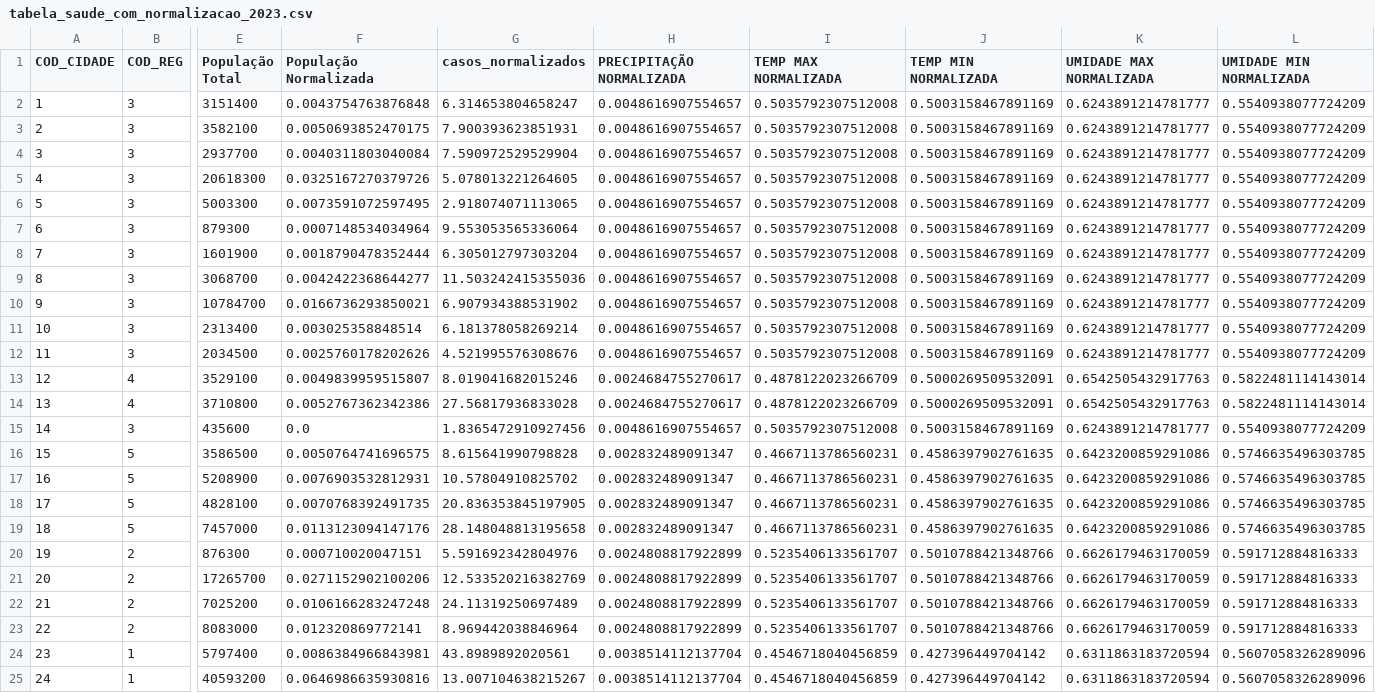
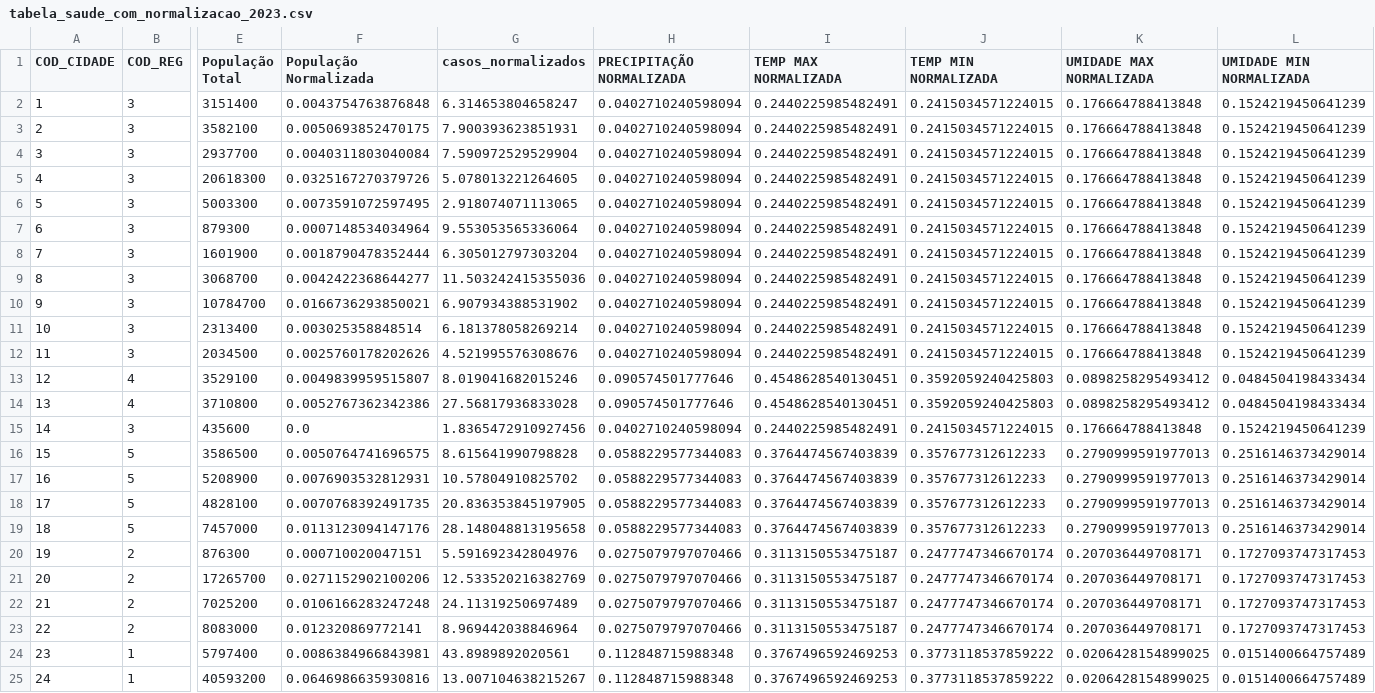
Before and after one commit to 07Dalmaso/TCC-, a CSV file: TCC - CODIGO FINAL/tabela_saude_com_normalizacao_2023.csv, drawn as a sheet; only a part is shown, gaps mark what is left out; the diff covers the shown part only; the diff names each change by its address in the sheet, - before the commit and + after, or states it on an @@ line.

```diff
--- a/TCC - CODIGO FINAL/tabela_saude_com_normalizacao_2023.csv
+++ b/TCC - CODIGO FINAL/tabela_saude_com_normalizacao_2023.csv
-H2:H12 (PRECIPITAÇÃO NORMALIZADA): 0.0048616907554657
+H2:H12 (PRECIPITAÇÃO NORMALIZADA): 0.0402710240598094
-I2:I12 (TEMP MAX NORMALIZADA): 0.5035792307512008
+I2:I12 (TEMP MAX NORMALIZADA): 0.2440225985482491
-J2:J12 (TEMP MIN NORMALIZADA): 0.5003158467891169
+J2:J12 (TEMP MIN NORMALIZADA): 0.2415034571224015
-K2:K12 (UMIDADE MAX NORMALIZADA): 0.6243891214781777
+K2:K12 (UMIDADE MAX NORMALIZADA): 0.176664788413848
-L2:L12 (UMIDADE MIN NORMALIZADA): 0.5540938077724209
+L2:L12 (UMIDADE MIN NORMALIZADA): 0.1524219450641239
-H13:H14 (PRECIPITAÇÃO NORMALIZADA): 0.0024684755270617
+H13:H14 (PRECIPITAÇÃO NORMALIZADA): 0.090574501777646
-I13:I14 (TEMP MAX NORMALIZADA): 0.4878122023266709
+I13:I14 (TEMP MAX NORMALIZADA): 0.4548628540130451
-J13:J14 (TEMP MIN NORMALIZADA): 0.5000269509532091
+J13:J14 (TEMP MIN NORMALIZADA): 0.3592059240425803
-K13:K14 (UMIDADE MAX NORMALIZADA): 0.6542505432917763
+K13:K14 (UMIDADE MAX NORMALIZADA): 0.0898258295493412
-L13:L14 (UMIDADE MIN NORMALIZADA): 0.5822481114143014
+L13:L14 (UMIDADE MIN NORMALIZADA): 0.0484504198433434
-H15 (PRECIPITAÇÃO NORMALIZADA): 0.0048616907554657
+H15 (PRECIPITAÇÃO NORMALIZADA): 0.0402710240598094
-I15 (TEMP MAX NORMALIZADA): 0.5035792307512008
+I15 (TEMP MAX NORMALIZADA): 0.2440225985482491
-J15 (TEMP MIN NORMALIZADA): 0.5003158467891169
+J15 (TEMP MIN NORMALIZADA): 0.2415034571224015
-K15 (UMIDADE MAX NORMALIZADA): 0.6243891214781777
+K15 (UMIDADE MAX NORMALIZADA): 0.176664788413848
-L15 (UMIDADE MIN NORMALIZADA): 0.5540938077724209
+L15 (UMIDADE MIN NORMALIZADA): 0.1524219450641239
-H16:H19 (PRECIPITAÇÃO NORMALIZADA): 0.002832489091347
+H16:H19 (PRECIPITAÇÃO NORMALIZADA): 0.0588229577344083
-I16:I19 (TEMP MAX NORMALIZADA): 0.4667113786560231
+I16:I19 (TEMP MAX NORMALIZADA): 0.3764474567403839
-J16:J19 (TEMP MIN NORMALIZADA): 0.4586397902761635
+J16:J19 (TEMP MIN NORMALIZADA): 0.357677312612233
-K16:K19 (UMIDADE MAX NORMALIZADA): 0.6423200859291086
+K16:K19 (UMIDADE MAX NORMALIZADA): 0.2790999591977013
-L16:L19 (UMIDADE MIN NORMALIZADA): 0.5746635496303785
+L16:L19 (UMIDADE MIN NORMALIZADA): 0.2516146373429014
-H20:H23 (PRECIPITAÇÃO NORMALIZADA): 0.0024808817922899
+H20:H23 (PRECIPITAÇÃO NORMALIZADA): 0.0275079797070466
-I20:I23 (TEMP MAX NORMALIZADA): 0.5235406133561707
+I20:I23 (TEMP MAX NORMALIZADA): 0.3113150553475187
-J20:J23 (TEMP MIN NORMALIZADA): 0.5010788421348766
+J20:J23 (TEMP MIN NORMALIZADA): 0.2477747346670174
-K20:K23 (UMIDADE MAX NORMALIZADA): 0.6626179463170059
+K20:K23 (UMIDADE MAX NORMALIZADA): 0.207036449708171
-L20:L23 (UMIDADE MIN NORMALIZADA): 0.591712884816333
+L20:L23 (UMIDADE MIN NORMALIZADA): 0.1727093747317453
-H24:H25 (PRECIPITAÇÃO NORMALIZADA): 0.0038514112137704
+H24:H25 (PRECIPITAÇÃO NORMALIZADA): 0.112848715988348
-I24:I25 (TEMP MAX NORMALIZADA): 0.4546718040456859
+I24:I25 (TEMP MAX NORMALIZADA): 0.3767496592469253
-J24:J25 (TEMP MIN NORMALIZADA): 0.427396449704142
+J24:J25 (TEMP MIN NORMALIZADA): 0.3773118537859222
-K24:K25 (UMIDADE MAX NORMALIZADA): 0.6311863183720594
+K24:K25 (UMIDADE MAX NORMALIZADA): 0.0206428154899025
-L24:L25 (UMIDADE MIN NORMALIZADA): 0.5607058326289096
+L24:L25 (UMIDADE MIN NORMALIZADA): 0.0151400664757489
```
Also changed, not shown: 55 edited cells elsewhere in this file, TCC - CODIGO FINAL/normalizacao_2020.csv, TCC - CODIGO FINAL/normalizacao_2023.csv, 10 other files.
